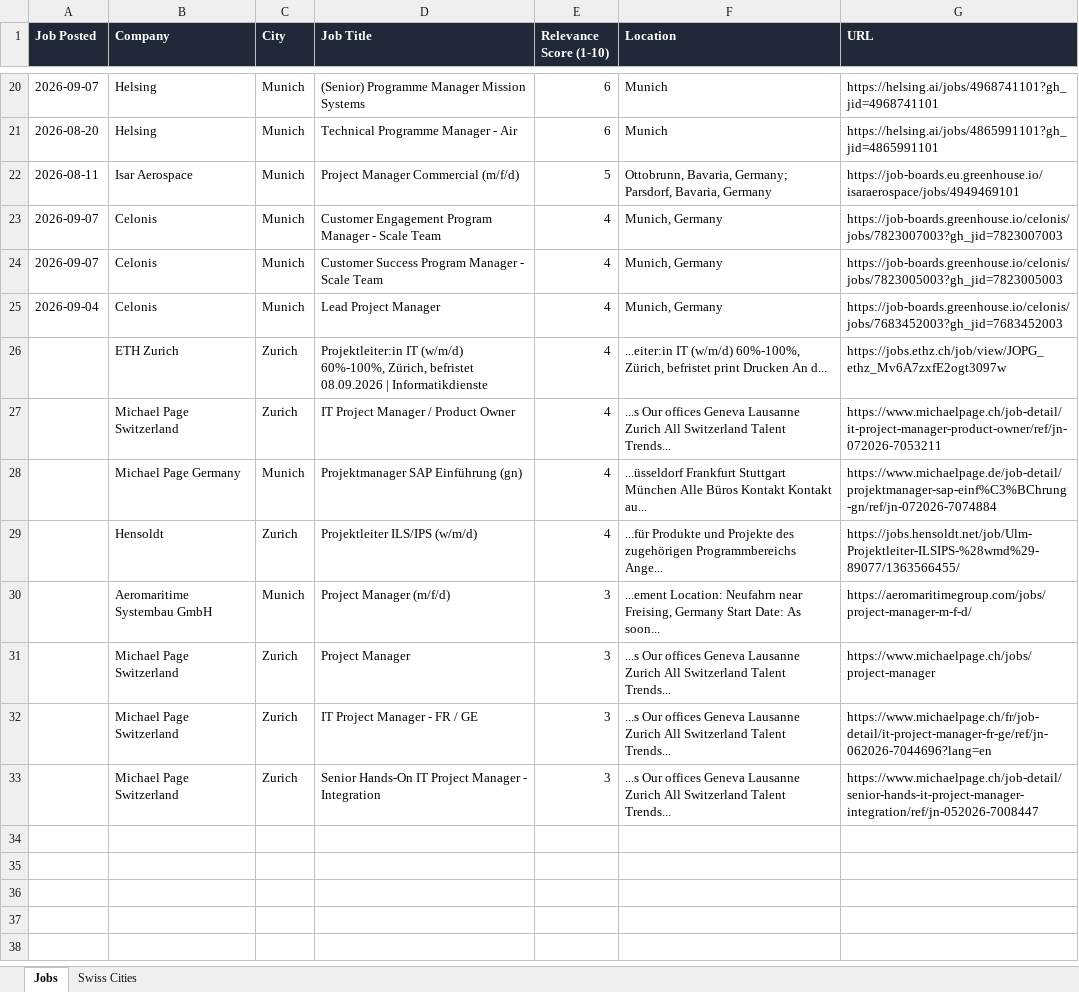
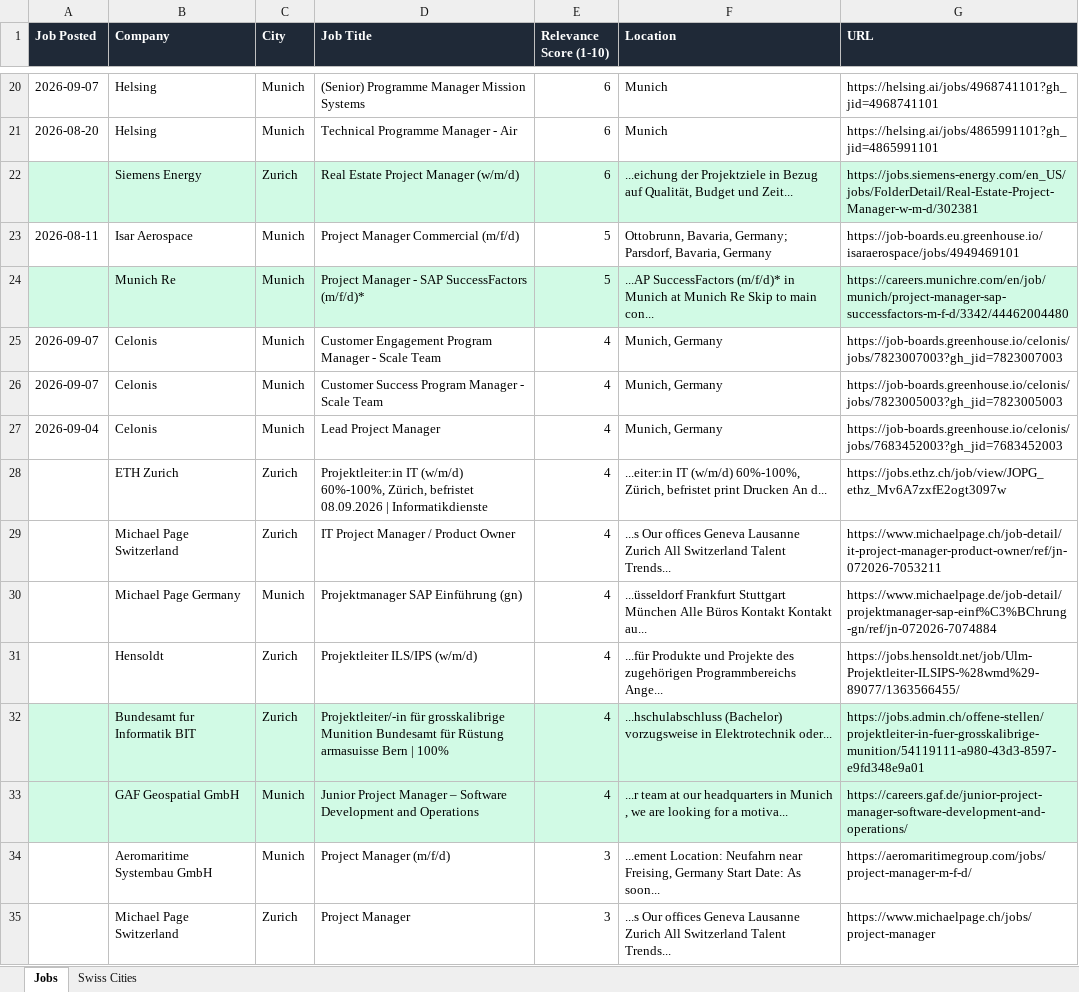
Before and after one commit to ifeellikeadev/Trackernew, an Excel workbook: data/job_tracker.xlsx, sheet Jobs, drawn as a sheet; only a part is shown, gaps mark what is left out; the shorter side is filled out with more unchanged rows; values as stored, in another font and other column widths than the file's, no borders; the diff names each change by its address in the sheet, - before the commit and + after, or states it on an @@ line.

```diff
--- a/data/job_tracker.xlsx (sheet Jobs)
+++ b/data/job_tracker.xlsx (sheet Jobs)
+row 22:  | Siemens Energy | Zurich | Real Estate Project Manager (w/m/d) | 6 | ...eichung der Projektziele in Bezug auf Qualität, Budget und Zeit... | https://jobs.siemens-energy.com/en_US/jobs/FolderDetail/Real-Estate-Project-Manager-w-m-d/302381
+row 24:  | Munich Re | Munich | Project Manager - SAP SuccessFactors (m/f/d)* | 5 | ...AP SuccessFactors (m/f/d)* in Munich at Munich Re Skip to main con... | https://careers.munichre.com/en/job/munich/project-manager-sap-successfactors-m-f-d/3342/44462004480
+row 32:  | Bundesamt fur Informatik BIT | Zurich | Projektleiter/-in für grosskalibrige Munition Bundesamt für Rüstung armasuisse Bern | 100% | 4 | ...hschulabschluss (Bachelor) vorzugsweise in Elektrotechnik oder... | https://jobs.admin.ch/offene-stellen/projektleiter-in-fuer-grosskalibrige-munition/54119111-a980-43d3-8597-e9fd348e9a01
+row 33:  | GAF Geospatial GmbH | Munich | Junior Project Manager – Software Development and Operations | 4 | ...r team at our headquarters in Munich , we are looking for a motiva... | https://careers.gaf.de/junior-project-manager-software-development-and-operations/
```
Also changed, not shown: 1 other file.
